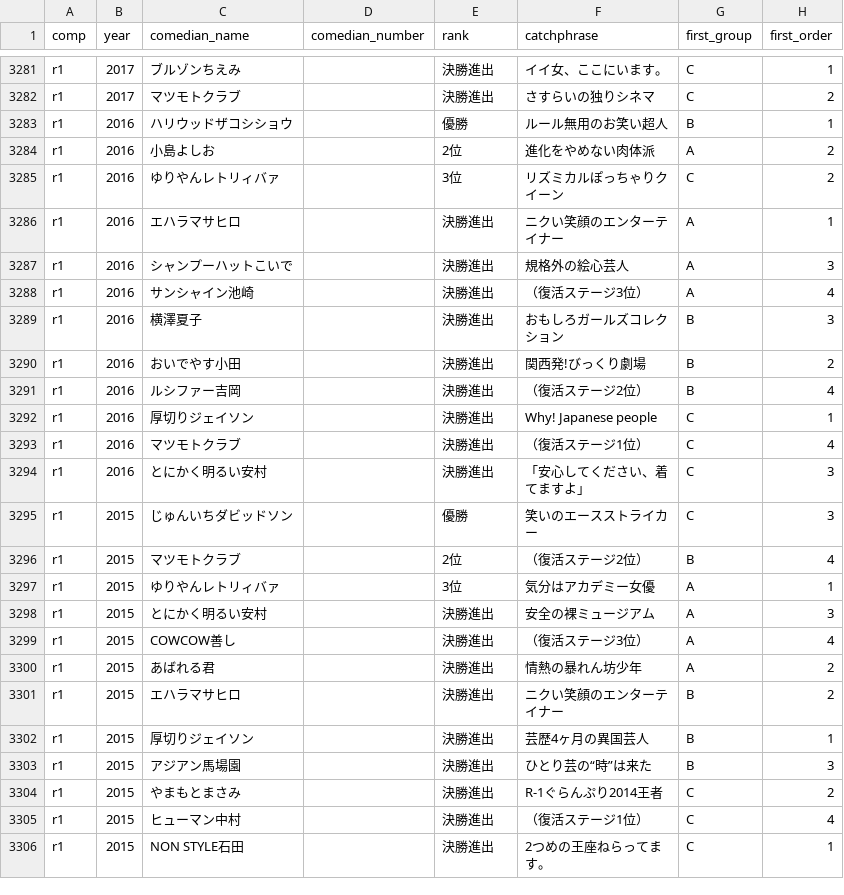
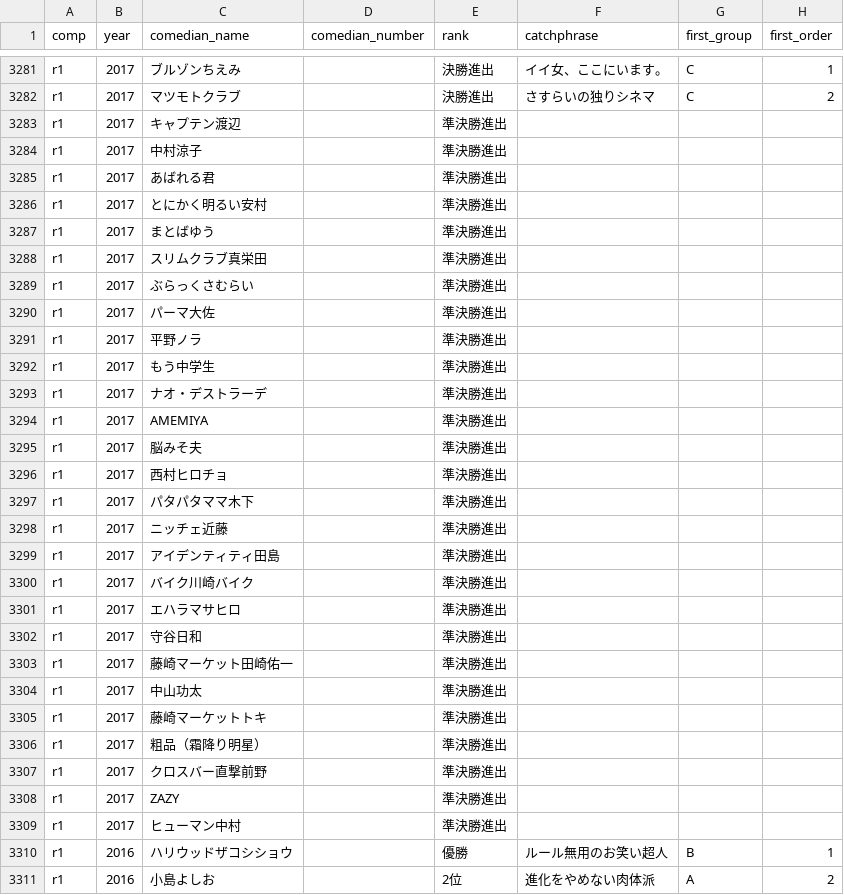
Before and after one commit to gmmtea/owarai-data, a CSV file: seed_csv/final_results.csv, drawn as a sheet; only a part is shown, gaps mark what is left out; the shorter side is filled out with more unchanged rows; rows hold the shown columns only; the diff names each change by its address in the sheet, - before the commit and + after, or states it on an @@ line.

Commit message:
R-1ぐらんぷり2017 準決勝進出者 追加

```diff
--- a/seed_csv/final_results.csv
+++ b/seed_csv/final_results.csv
+row 3283: r1 | 2017 | キャプテン渡辺 |  | 準決勝進出
+row 3284: r1 | 2017 | 中村涼子 |  | 準決勝進出
+row 3285: r1 | 2017 | あばれる君 |  | 準決勝進出
+row 3286: r1 | 2017 | とにかく明るい安村 |  | 準決勝進出
+row 3287: r1 | 2017 | まとばゆう |  | 準決勝進出
+row 3288: r1 | 2017 | スリムクラブ真栄田 |  | 準決勝進出
+row 3289: r1 | 2017 | ぶらっくさむらい |  | 準決勝進出
+row 3290: r1 | 2017 | パーマ大佐 |  | 準決勝進出
+row 3291: r1 | 2017 | 平野ノラ |  | 準決勝進出
+row 3292: r1 | 2017 | もう中学生 |  | 準決勝進出
+row 3293: r1 | 2017 | ナオ・デストラーデ |  | 準決勝進出
+row 3294: r1 | 2017 | AMEMIYA |  | 準決勝進出
+row 3295: r1 | 2017 | 脳みそ夫 |  | 準決勝進出
+row 3296: r1 | 2017 | 西村ヒロチョ |  | 準決勝進出
+row 3297: r1 | 2017 | パタパタママ木下 |  | 準決勝進出
+row 3298: r1 | 2017 | ニッチェ近藤 |  | 準決勝進出
+row 3299: r1 | 2017 | アイデンティティ田島 |  | 準決勝進出
+row 3300: r1 | 2017 | バイク川崎バイク |  | 準決勝進出
+row 3301: r1 | 2017 | エハラマサヒロ |  | 準決勝進出
+row 3302: r1 | 2017 | 守谷日和 |  | 準決勝進出
+row 3303: r1 | 2017 | 藤崎マーケット田崎佑一 |  | 準決勝進出
+row 3304: r1 | 2017 | 中山功太 |  | 準決勝進出
+row 3305: r1 | 2017 | 藤崎マーケットトキ |  | 準決勝進出
+row 3306: r1 | 2017 | 粗品（霜降り明星） |  | 準決勝進出
+row 3307: r1 | 2017 | クロスバー直撃前野 |  | 準決勝進出
+row 3308: r1 | 2017 | ZAZY |  | 準決勝進出
+row 3309: r1 | 2017 | ヒューマン中村 |  | 準決勝進出
```
Also changed, not shown: seed_csv/comedians.csv, 1 other file.
